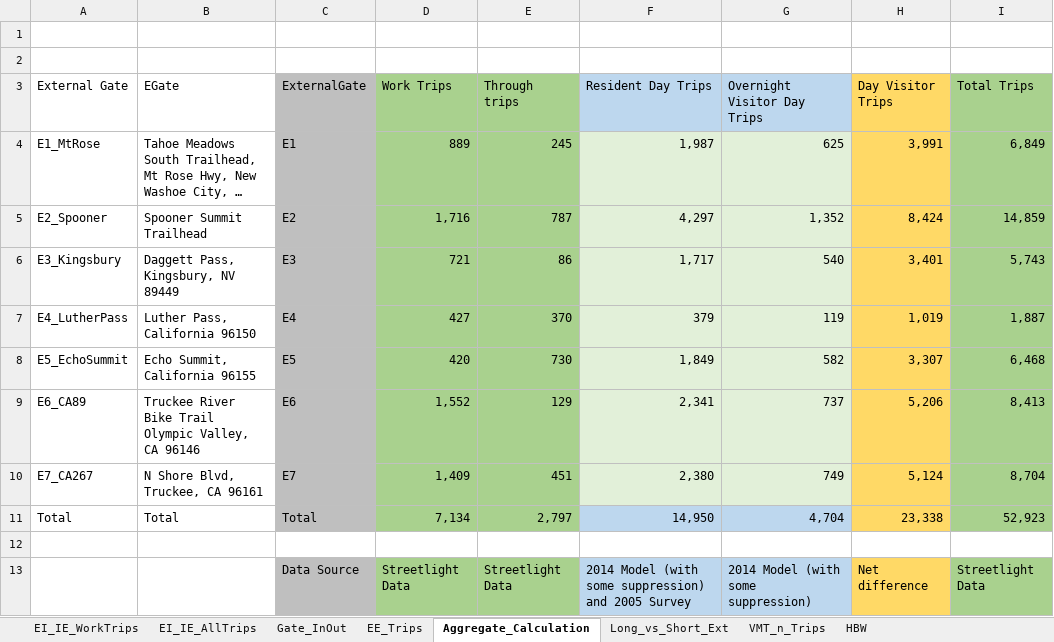
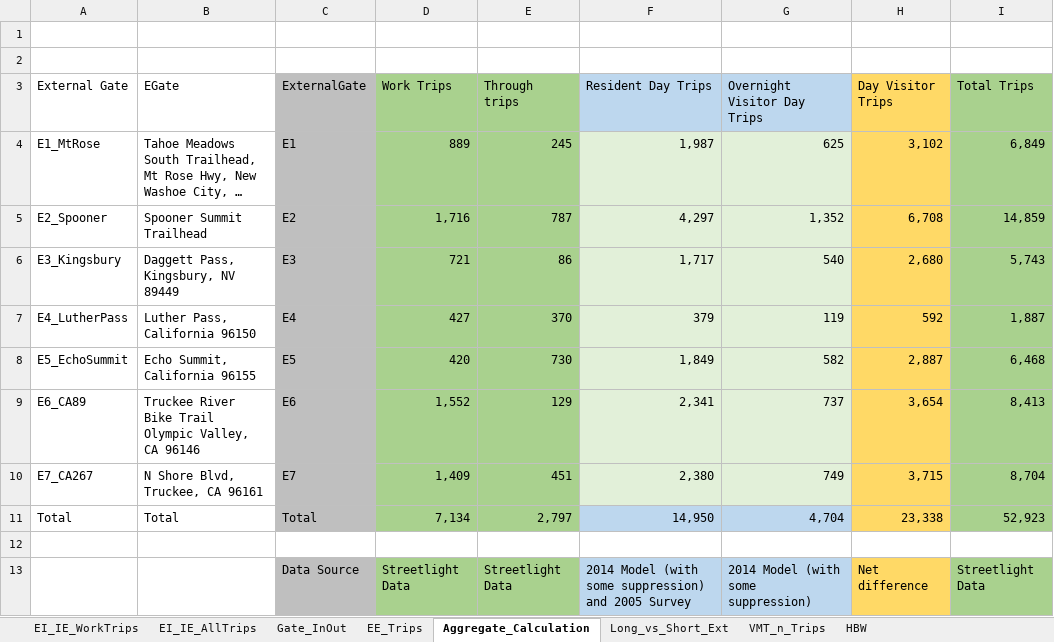
Before and after one commit to trpa-agency/travel_demand_model, an Excel workbook: docs/data/1_Targets_FromStreetlightData.xlsx, sheet Aggregate_Calculation, drawn as a sheet; long unchanged cells end in …; values as stored, in another font and other column widths than the file's, no borders; the diff names each change by its address in the sheet, - before the commit and + after, or states it on an @@ line.

Commit message:
Fixes external gate sums

```diff
--- a/docs/data/1_Targets_FromStreetlightData.xlsx (sheet Aggregate_Calculation)
+++ b/docs/data/1_Targets_FromStreetlightData.xlsx (sheet Aggregate_Calculation)
-H4 (Day Visitor Trips): 3,991
+H4 (Day Visitor Trips): 3,102
-H5 (Day Visitor Trips): 8,424
+H5 (Day Visitor Trips): 6,708
-H6 (Day Visitor Trips): 3,401
+H6 (Day Visitor Trips): 2,680
-H7 (Day Visitor Trips): 1,019
+H7 (Day Visitor Trips): 592
-H8 (Day Visitor Trips): 3,307
+H8 (Day Visitor Trips): 2,887
-H9 (Day Visitor Trips): 5,206
+H9 (Day Visitor Trips): 3,654
-H10 (Day Visitor Trips): 5,124
+H10 (Day Visitor Trips): 3,715
```
Also changed, not shown: 2 other files.
